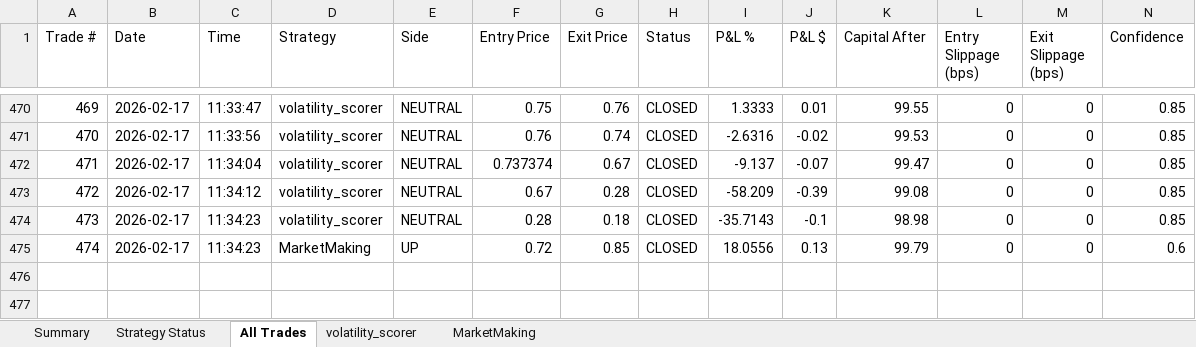
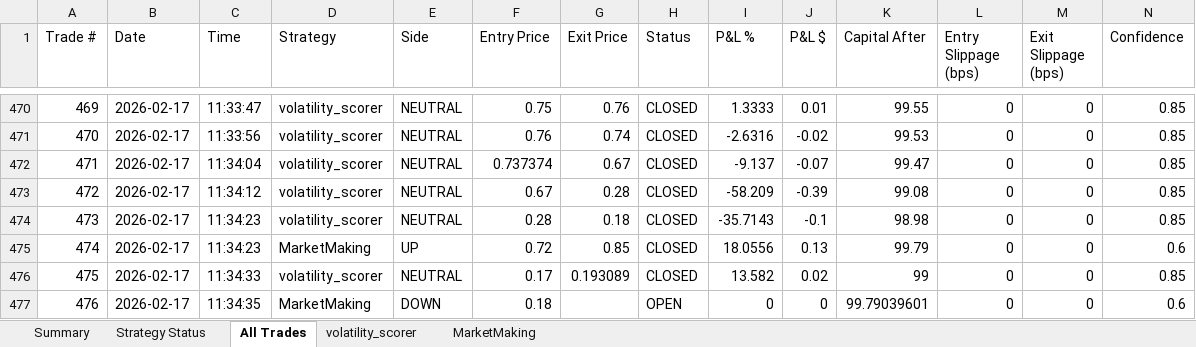
Before and after one commit to herbalclaw/polymarket-strategy-tester, an Excel workbook: live_trading_results.xlsx, sheet All Trades, drawn as a sheet; only a part is shown, gaps mark what is left out; values as stored, in another font and other column widths than the file's, no borders; rows hold the shown columns only; the diff names each change by its address in the sheet, - before the commit and + after, or states it on an @@ line.

Commit message:
Trade #475 closed at 2026-02-17 11:34:41 - unknown UNKNOWN +0.000%

```diff
--- a/live_trading_results.xlsx (sheet All Trades)
+++ b/live_trading_results.xlsx (sheet All Trades)
+row 476: 475 | 2026-02-17 | 11:34:33 | volatility_scorer | NEUTRAL | 0.17 | 0.193089 | CLOSED | 13.582 | 0.02 | 99 | 0 | 0 | 0.85
+row 477: 476 | 2026-02-17 | 11:34:35 | MarketMaking | DOWN | 0.18 |  | OPEN | 0 | 0 | 99.79039601 | 0 | 0 | 0.6
```
Also changed, not shown: sheet volatility_scorer, sheet MarketMaking, sheet Summary, sheet Strategy Status.
